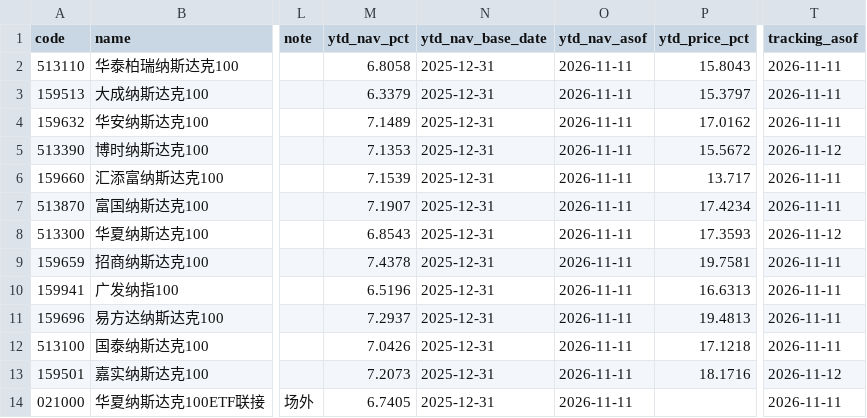
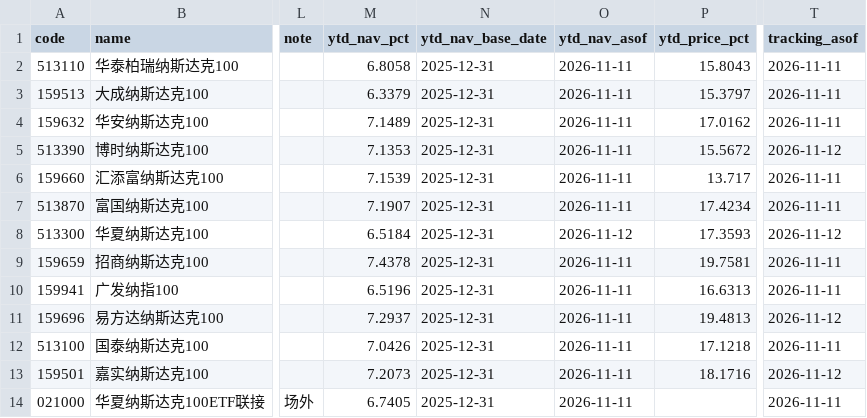
Before and after one commit to fan930450-cpu/nazhietf, a CSV file: data/peers_latest.csv, drawn as a sheet; only a part is shown, gaps mark what is left out; the diff names each change by its address in the sheet, - before the commit and + after, or states it on an @@ line.

```diff
--- a/data/peers_latest.csv
+++ b/data/peers_latest.csv
-M8 (ytd_nav_pct): 6.8543
+M8 (ytd_nav_pct): 6.5184
-O8 (ytd_nav_asof): 2026-11-11
+O8 (ytd_nav_asof): 2026-11-12
-T11 (tracking_asof): 2026-11-11
+T11 (tracking_asof): 2026-11-12
```
Also changed, not shown: 2 other files.
